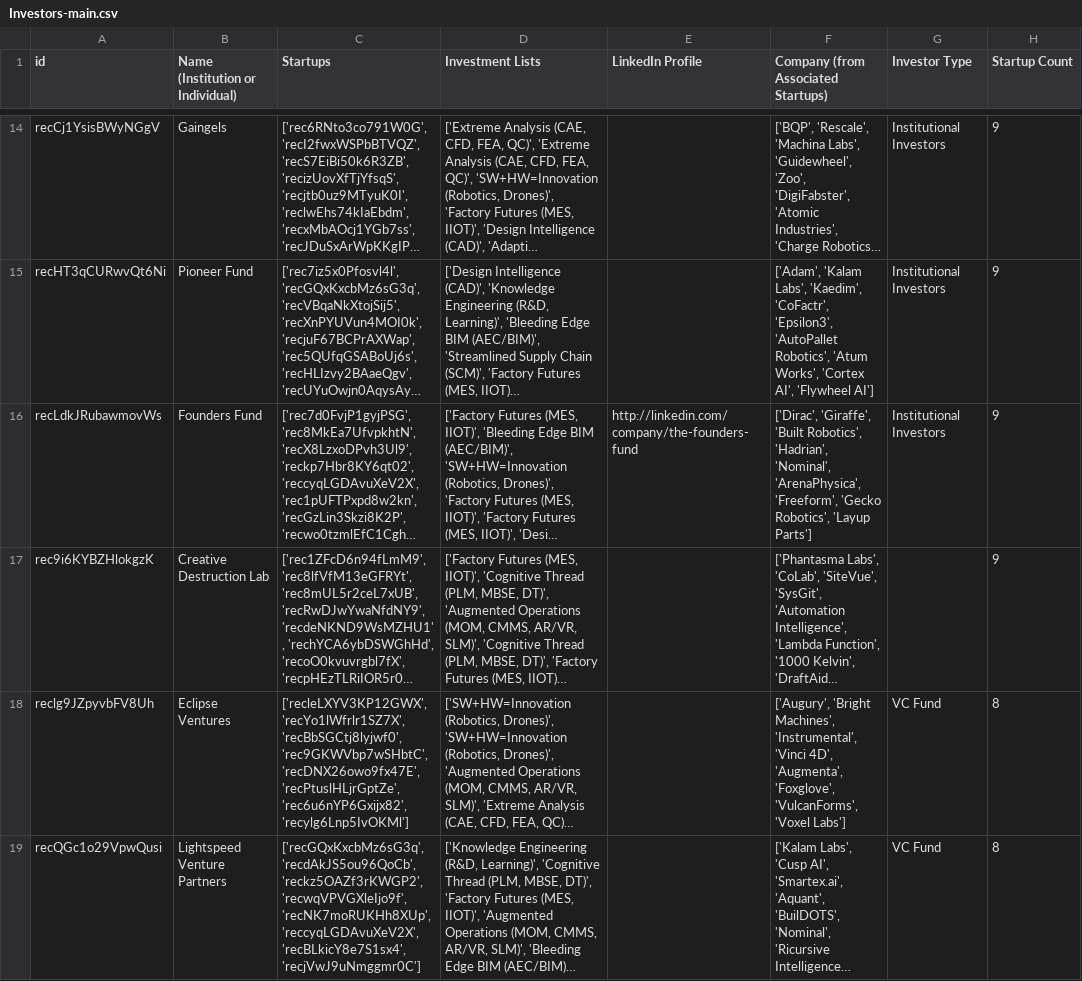
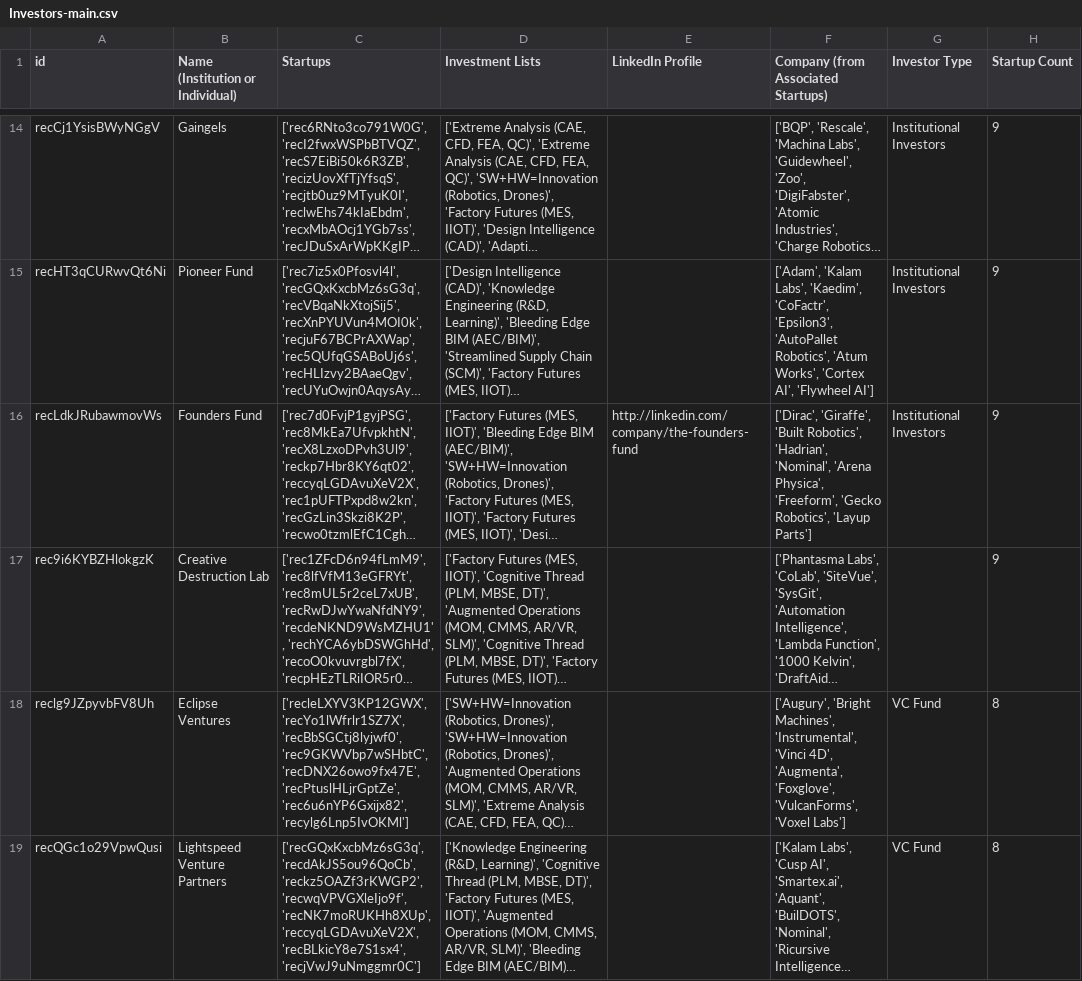
Before and after one commit to mfinocchiaro/threadmoat-website, a CSV file: data/Investors-main.csv, drawn as a sheet; only a part is shown, gaps mark what is left out; long unchanged cells end in …; the diff covers the shown part only; the diff names each change by its address in the sheet, - before the commit and + after, or states it on an @@ line.

```diff
--- a/data/Investors-main.csv
+++ b/data/Investors-main.csv
-F16: …'Hadrian', 'Nominal', 'ArenaPhysica', 'Freeform', 'Gecko…
+F16: …'Hadrian', 'Nominal', 'Arena Physica', 'Freeform', 'Gecko…
```
Also changed, not shown: 5 edited cells elsewhere in this file.
